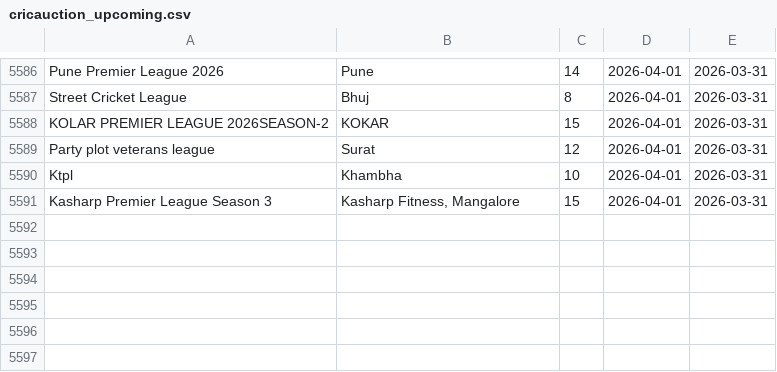
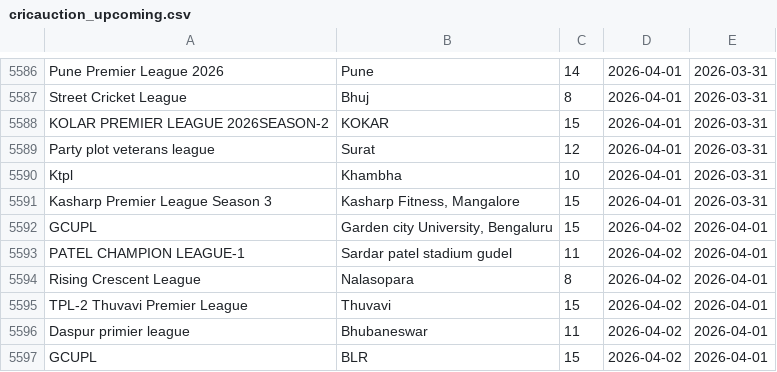
Before and after one commit to Darshilshahcricbattle/CricAuction, a CSV file: cricauction_upcoming.csv, drawn as a sheet; only a part is shown, gaps mark what is left out; the diff names each change by its address in the sheet, - before the commit and + after, or states it on an @@ line.

Commit message:
Update auction data - 2026-04-01

```diff
--- a/cricauction_upcoming.csv
+++ b/cricauction_upcoming.csv
+row 5592: GCUPL | Garden city University, Bengaluru | 15 | 2026-04-02 | 2026-04-01
+row 5593: PATEL CHAMPION LEAGUE-1 | Sardar patel stadium gudel | 11 | 2026-04-02 | 2026-04-01
+row 5594: Rising Crescent League | Nalasopara | 8 | 2026-04-02 | 2026-04-01
+row 5595: TPL-2 Thuvavi Premier League | Thuvavi | 15 | 2026-04-02 | 2026-04-01
+row 5596: Daspur primier league | Bhubaneswar | 11 | 2026-04-02 | 2026-04-01
+row 5597: GCUPL | BLR | 15 | 2026-04-02 | 2026-04-01
```
